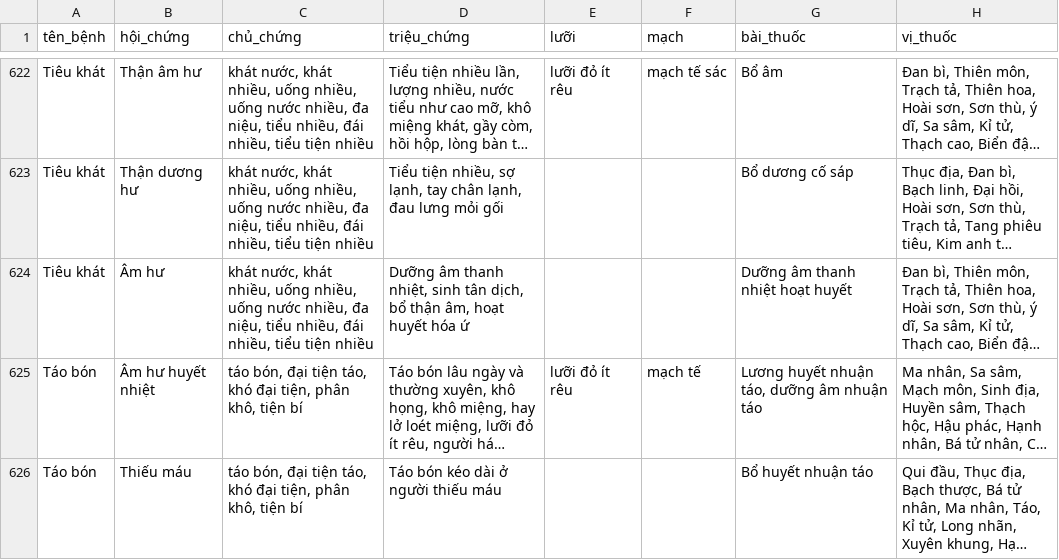
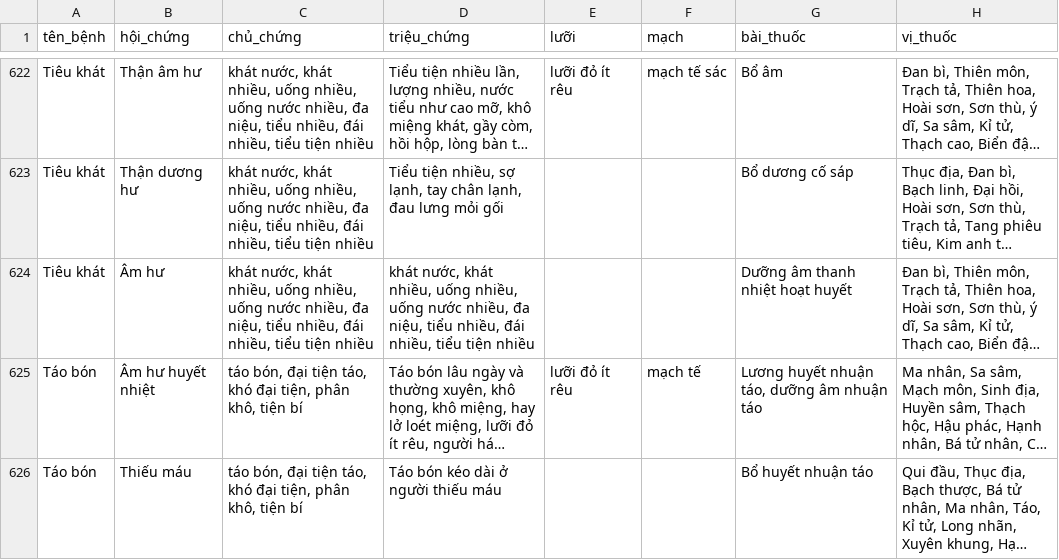
Before and after one commit to hoangkv567-cyber/Care-Ask-AI, a CSV file: data/Medicine_clean.csv, drawn as a sheet; only a part is shown, gaps mark what is left out; long unchanged cells end in …; the diff names each change by its address in the sheet, - before the commit and + after, or states it on an @@ line.

```diff
--- a/data/Medicine_clean.csv
+++ b/data/Medicine_clean.csv
-D624 (triệu_chứng): Dưỡng âm thanh nhiệt, sinh tân dịch, bổ thận âm, hoạt huyết hóa ứ
+D624 (triệu_chứng): khát nước, khát nhiều, uống nhiều, uống nước nhiều, đa niệu, tiểu nhiều, đái nhiều, tiểu tiện nhiều
```
Also changed, not shown: 2 other files.
